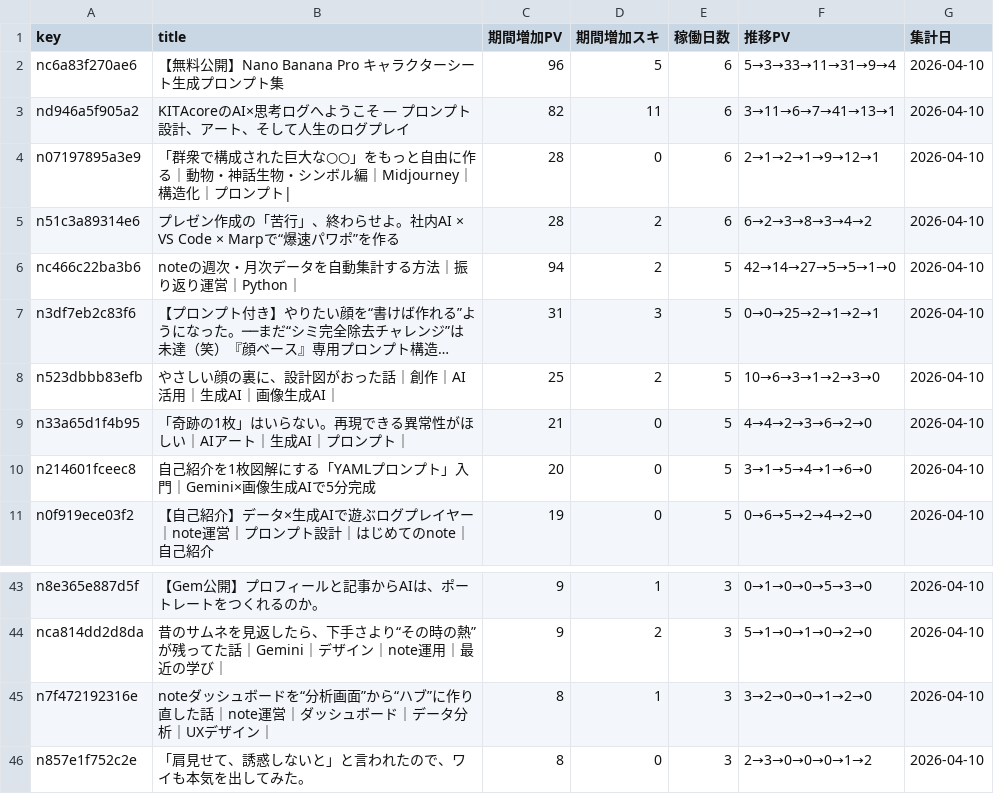
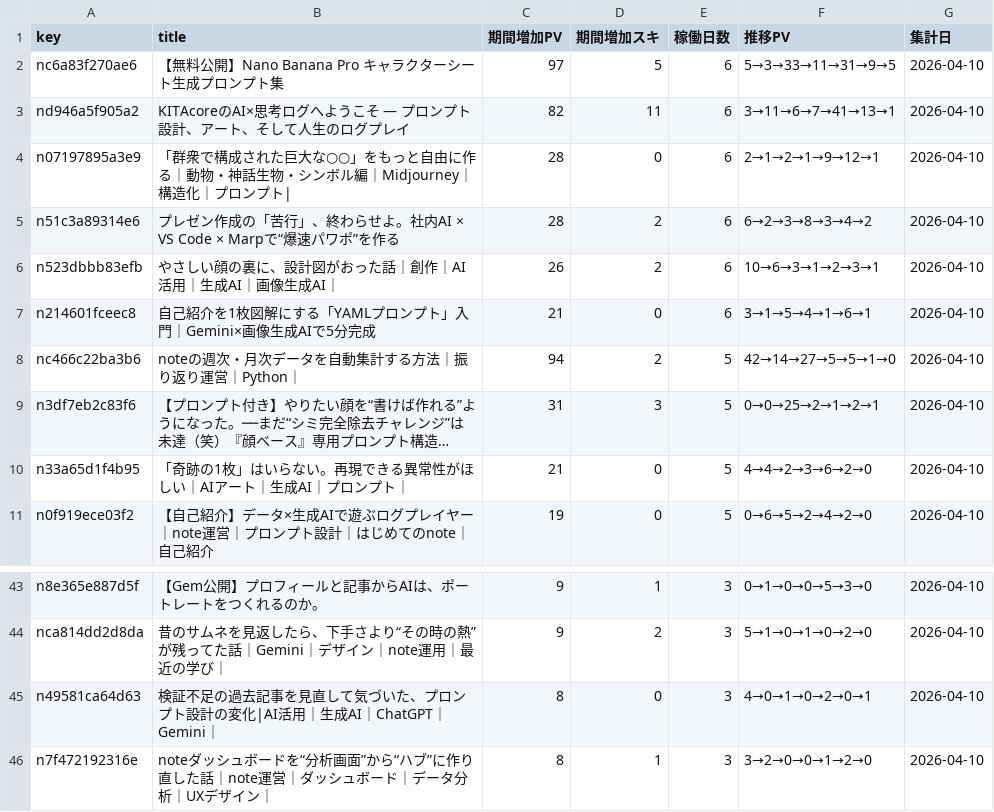
Before and after one commit to Goo-dev0505/note-stats-public, a CSV file: data/asset_articles.csv, drawn as a sheet; only a part is shown, gaps mark what is left out; the shorter side is filled out with more unchanged rows; long unchanged cells end in …; removed rows and columns are numbered as before the commit, all else as after; the diff names each change by its address in the sheet, - before the commit and + after, or states it on an @@ line.

```diff
--- a/data/asset_articles.csv
+++ b/data/asset_articles.csv
-C2 (期間増加PV): 96
+C2 (期間増加PV): 97
-F2 (推移PV): 5→3→33→11→31→9→4
+F2 (推移PV): 5→3→33→11→31→9→5
+row 6: n523dbbb83efb | やさしい顔の裏に、設計図がおった話｜創作｜AI活用｜生成AI｜画像生成AI｜ | 26 | 2 | 6 | 10→6→3→1→2→3→1 | 2026-04-10
+row 7: n214601fceec8 | 自己紹介を1枚図解にする「YAMLプロンプト」入門｜Gemini×画像生成AIで5分完成 | 21 | 0 | 6 | 3→1→5→4→1→6→1 | 2026-04-10
-row 8: n523dbbb83efb | やさしい顔の裏に、設計図がおった話｜創作｜AI活用｜生成AI｜画像生成AI｜ | 25 | 2 | 5 | 10→6→3→1→2→3→0 | 2026-04-10
-row 10: n214601fceec8 | 自己紹介を1枚図解にする「YAMLプロンプト」入門｜Gemini×画像生成AIで5分完成 | 20 | 0 | 5 | 3→1→5→4→1→6→0 | 2026-04-10
+row 45: n49581ca64d63 | 検証不足の過去記事を見直して気づいた、プロンプト設計の変化|AI活用｜生成AI｜ChatGPT｜Gemini｜ | 8 | 0 | 3 | 4→0→1→0→2→0→1 | 2026-04-10
```
Also changed, not shown: data/article_quality.csv, data/asset_score_v2.csv, 6 other files.
